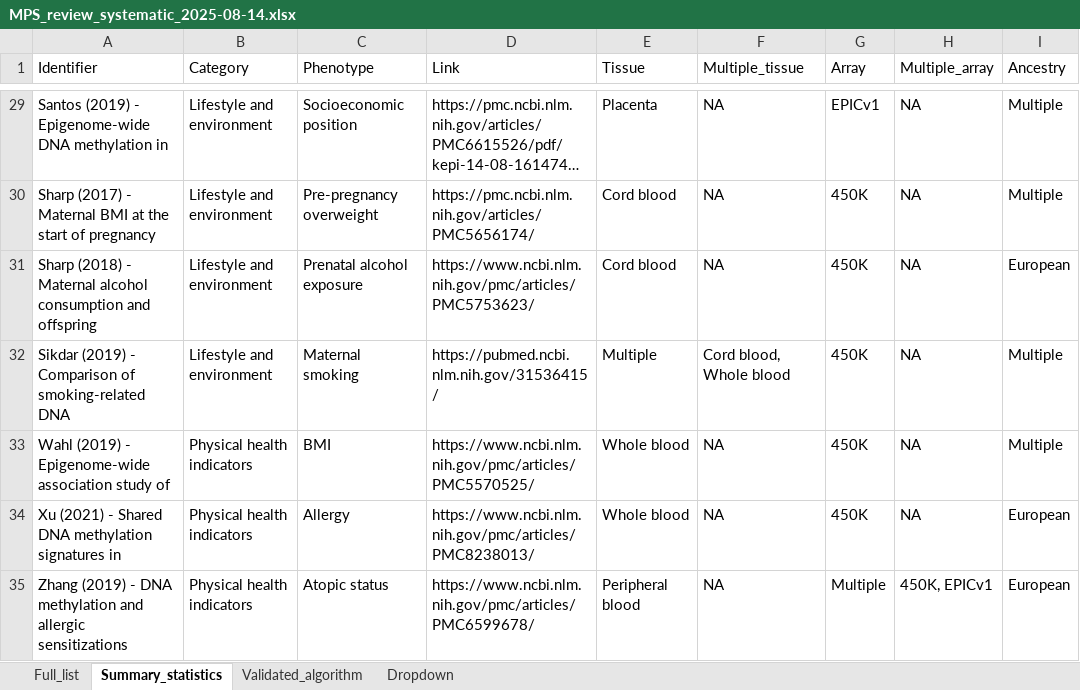
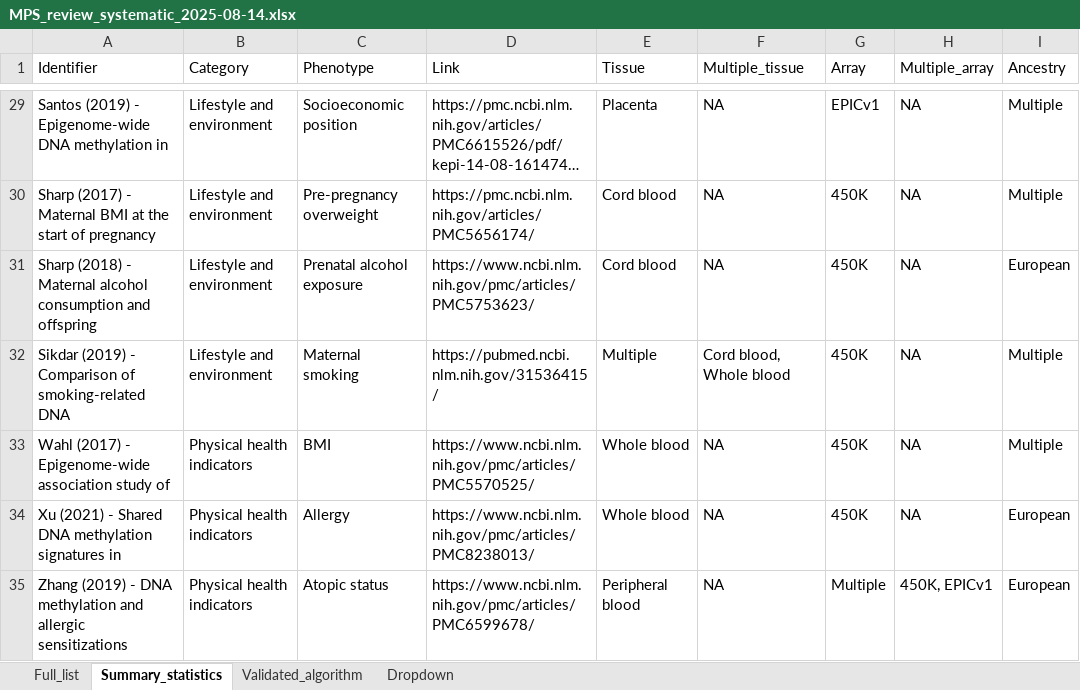
Before and after one commit to inDEPTHlab/DeMetRA-review, an Excel workbook: assets/review_2025/raw_files/annotations/MPS_review_systematic_2025-08-14.xlsx, sheet Summary_statistics, drawn as a sheet; only a part is shown, gaps mark what is left out; long unchanged cells end in …; values as stored, in another font and other column widths than the file's, no borders; table styles not drawn; the diff names each change by its address in the sheet, - before the commit and + after, or states it on an @@ line.

```diff
--- a/assets/review_2025/raw_files/annotations/MPS_review_systematic_2025-08-14.xlsx (sheet Summary_statistics)
+++ b/assets/review_2025/raw_files/annotations/MPS_review_systematic_2025-08-14.xlsx (sheet Summary_statistics)
-A33 (Identifier): Wahl (2019) - Epigenome-wide…
+A33 (Identifier): Wahl (2017) - Epigenome-wide…
```
Also changed, not shown: sheet Full_list, sheet Validated_algorithm, hidden cells, 9 other files.
